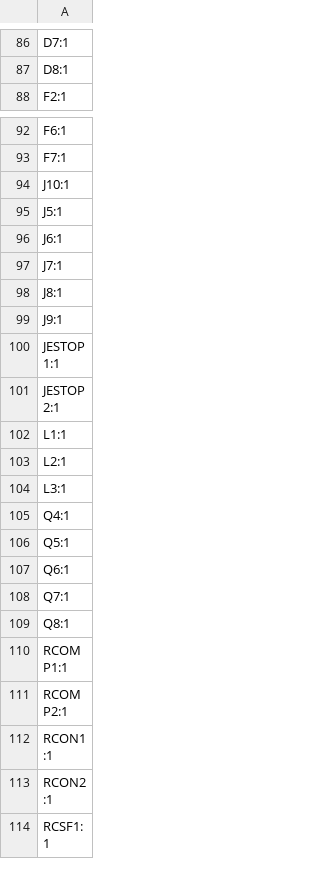
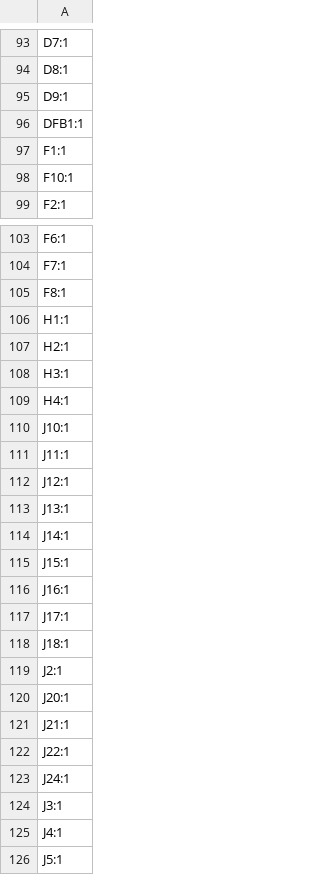
Before and after one commit to Malcollm/PDB, a CSV file: production/designators.csv, drawn as a sheet; only a part is shown, gaps mark what is left out; the shorter side is filled out with more unchanged rows; the diff covers the shown part only; the diff names each change by its address in the sheet, - before the commit and + after, or states it on an @@ line.

```diff
--- a/production/designators.csv
+++ b/production/designators.csv
+row 95: D9:1
+row 96: DFB1:1
+row 97: F1:1
+row 98: F10:1
+row 105: F8:1
+row 106: H1:1
+row 107: H2:1
+row 108: H3:1
+row 109: H4:1
+row 111: J11:1
+row 112: J12:1
+row 113: J13:1
+row 114: J14:1
+row 115: J15:1
+row 116: J16:1
+row 117: J17:1
+row 118: J18:1
+row 119: J2:1
+row 120: J20:1
+row 121: J21:1
+row 122: J22:1
+row 123: J24:1
+row 124: J3:1
+row 125: J4:1
```
Also changed, not shown: 63 added rows, 1 removed row and 8 edited cells elsewhere in this file, production/bom.csv, production/positions.csv, 4 other files.
